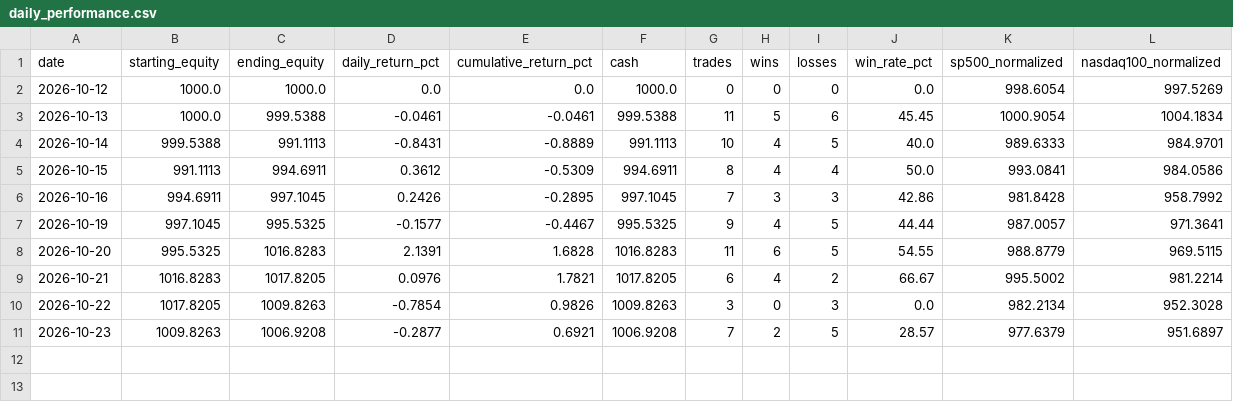
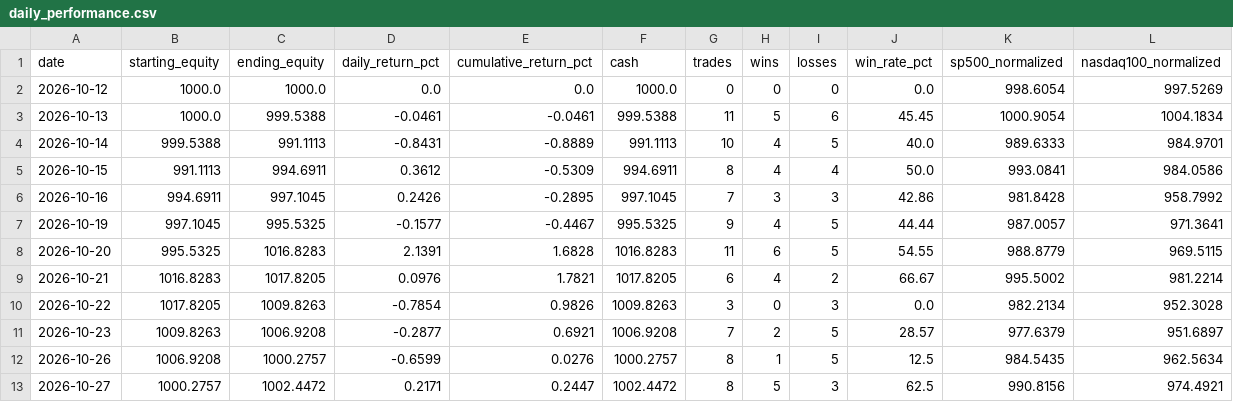
Before and after one commit to kensu-kimsu/kallisto, a CSV file: user_side/runs/scalping_v1/daily_performance.csv, drawn as a sheet.

```diff
--- a/user_side/runs/scalping_v1/daily_performance.csv
+++ b/user_side/runs/scalping_v1/daily_performance.csv
@@ -11 +11,3 @@ date,starting_equity,ending_equity,daily_return_pct,cumulative_return_pct,cash,t
 2026-10-23,1009.8263,1006.9208,-0.2877,0.6921,1006.9208,7,2,5,28.57,977.6379,951.6897
+2026-10-26,1006.9208,1000.2757,-0.6599,0.0276,1000.2757,8,1,5,12.5,984.5435,962.5634
+2026-10-27,1000.2757,1002.4472,0.2171,0.2447,1002.4472,8,5,3,62.5,990.8156,974.4921
```
Also changed, not shown: user_side/runs/scalping_v1/api_costs.csv, user_side/runs/scalping_v1/baseline_replay.csv, 12 other files.
